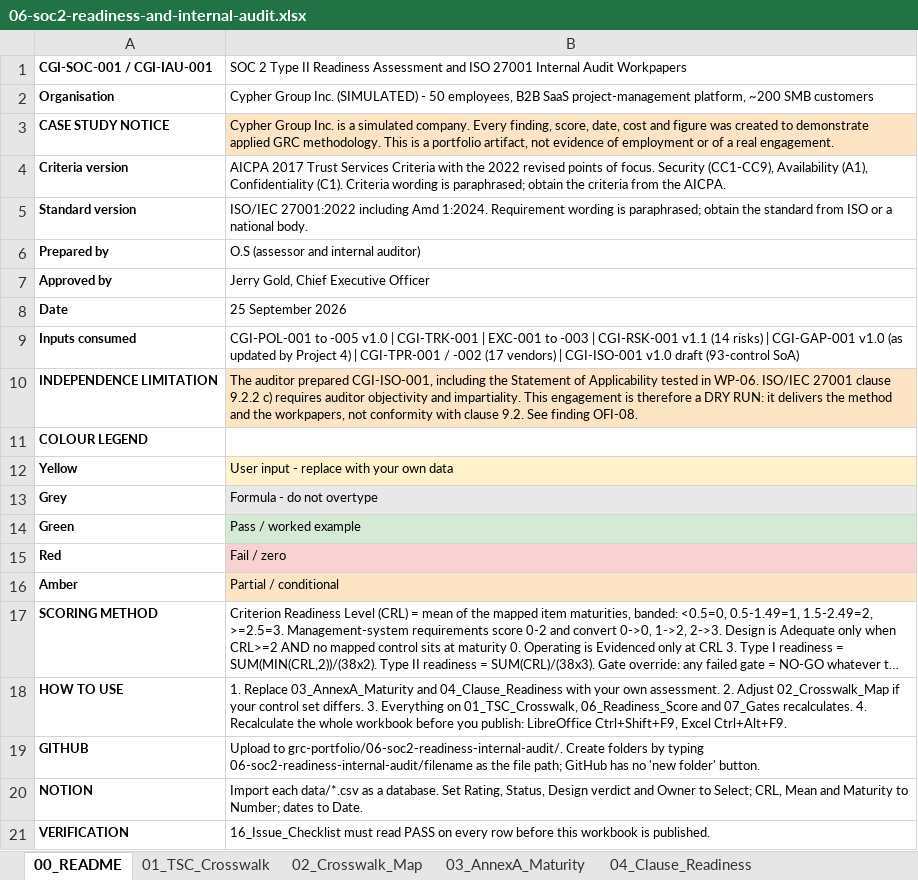
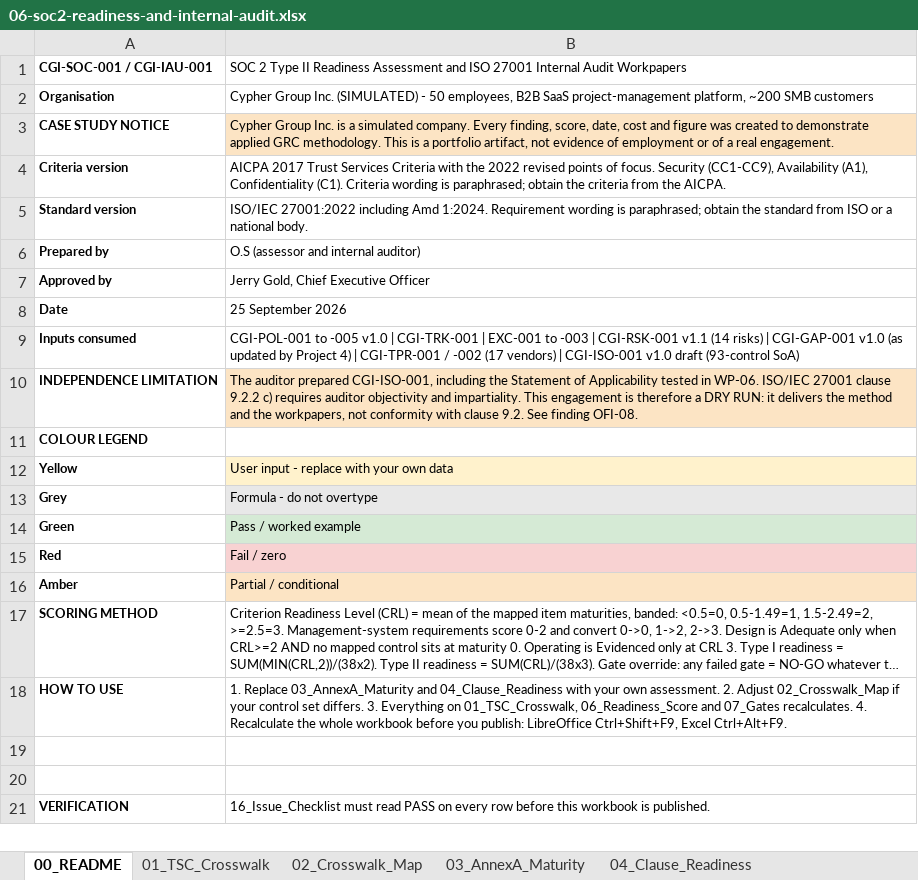
Before and after one commit to lushegun/Cypher-Group-Inc-grc-portfolio, an Excel workbook: 06-soc2-readiness-internal-audit/06-soc2-readiness-and-internal-audit.xlsx, sheet 00_README, drawn as a sheet; long unchanged cells end in …; values as stored, in another font and other column widths than the file's, no borders; the diff names each change by its address in the sheet, - before the commit and + after, or states it on an @@ line.

Commit message:
v2.0 final pass: real names out of Policy 01, publishing notes out of workbooks
- Policy 01 (docx + PDF): "Jira tickets" -> "ticketing systems", matching the md
- Policy 01 (md, docx, PDF): incident example now "OfficeCo account", not "Google account"
- Nine workbooks: author upload notes (PUBLISHING / GitHub / Notion rows) removed
  from 00_README; no formulas touched, 0 formula errors

```diff
--- a/06-soc2-readiness-internal-audit/06-soc2-readiness-and-internal-audit.xlsx (sheet 00_README)
+++ b/06-soc2-readiness-internal-audit/06-soc2-readiness-and-internal-audit.xlsx (sheet 00_README)
-row 19: GITHUB | Upload to grc-portfolio/06-soc2-readiness-internal-audit/. Create folders by typing 06-soc2-readiness-internal-audit/filename as the file path; GitHub has no 'new folder' button.
+row 19: (empty)
-row 20: NOTION | Import each data/*.csv as a database. Set Rating, Status, Design verdict and Owner to Select; CRL, Mean and Maturity to Number; dates to Date.
+row 20: (empty)
```
Also changed, not shown: 02-risk-register/02-master-risk-register.xlsx, 03-nist-csf-gap-assessment/03-nist-csf-gap-assessment.xlsx, 9 other files.
